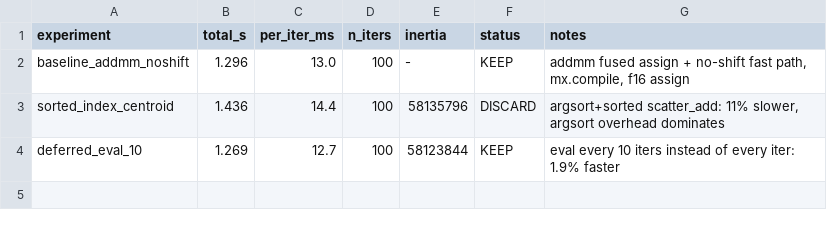
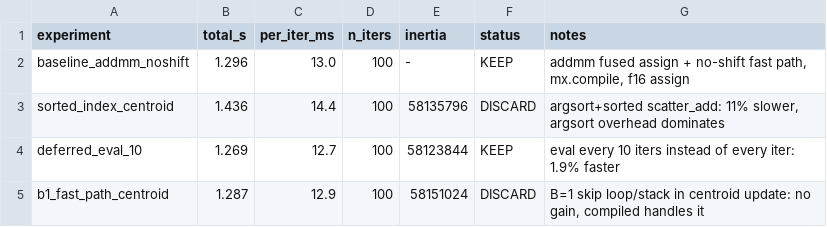
Before and after one commit to hanxiao/flash-kmeans-mlx, a TSV file: results.tsv, drawn as a sheet; the diff names each change by its address in the sheet, - before the commit and + after, or states it on an @@ line.

Commit message:
record B=1 fast path centroid update experiment (DISCARD: no gain)

```diff
--- a/results.tsv
+++ b/results.tsv
+row 5: b1_fast_path_centroid | 1.287 | 12.9 | 100 | 58151024 | DISCARD | B=1 skip loop/stack in centroid update: no gain, compiled handles it
```
